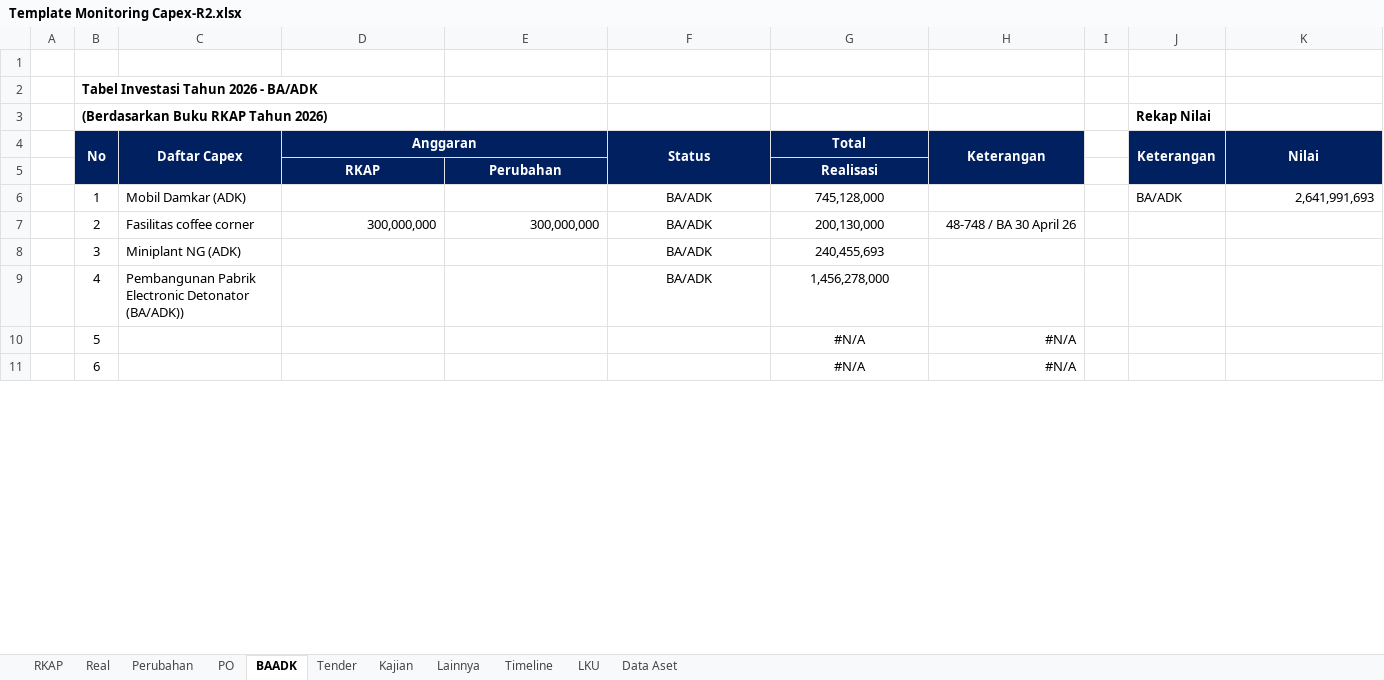
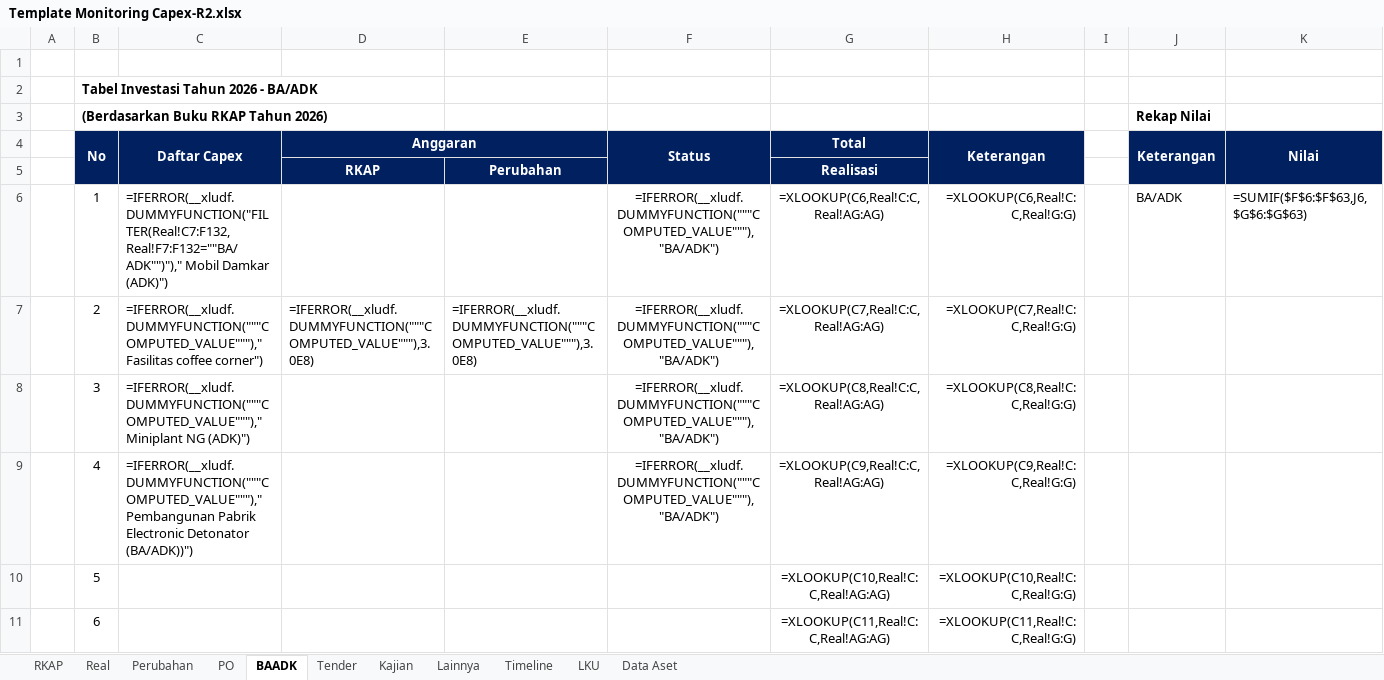
Before and after one commit to Akramz15/Capex-PT-Dahana, an Excel workbook: backend/templates/Template Monitoring Capex-R2.xlsx, sheet BAADK, drawn as a sheet; only a part is shown; values as stored, in another font and other column widths than the file's, no borders; formulas without a stored value are shown as written; charts and pictures not drawn; the diff covers the shown part only; the diff names each change by its address in the sheet, - before the commit and + after, or states it on an @@ line.

```diff
--- a/backend/templates/Template Monitoring Capex-R2.xlsx (sheet BAADK)
+++ b/backend/templates/Template Monitoring Capex-R2.xlsx (sheet BAADK)
-C6: Mobil Damkar (ADK)
+C6: =IFERROR(__xludf.DUMMYFUNCTION("FILTER(Real!C7:F132,Real!F7:F132=""BA/ADK"")")," Mobil Damkar (ADK)")
-F6:F9: BA/ADK
+F6:F9: =IFERROR(__xludf.DUMMYFUNCTION("""COMPUTED_VALUE"""),"BA/ADK")
-G6: 745,128,000
+G6: =XLOOKUP(C6,Real!C:C,Real!AG:AG)
-H6: (empty)
+H6: =XLOOKUP(C6,Real!C:C,Real!G:G)
-K6: 2,641,991,693
+K6: =SUMIF($F$6:$F$63,J6,$G$6:$G$63)
-C7: Fasilitas coffee corner
+C7: =IFERROR(__xludf.DUMMYFUNCTION("""COMPUTED_VALUE""")," Fasilitas coffee corner")
-D7: 300,000,000
+D7: =IFERROR(__xludf.DUMMYFUNCTION("""COMPUTED_VALUE"""),3.0E8)
-E7: 300,000,000
+E7: =IFERROR(__xludf.DUMMYFUNCTION("""COMPUTED_VALUE"""),3.0E8)
-G7: 200,130,000
+G7: =XLOOKUP(C7,Real!C:C,Real!AG:AG)
-H7: 48-748 / BA 30 April 26
+H7: =XLOOKUP(C7,Real!C:C,Real!G:G)
-C8: Miniplant NG (ADK)
+C8: =IFERROR(__xludf.DUMMYFUNCTION("""COMPUTED_VALUE""")," Miniplant NG (ADK)")
-G8: 240,455,693
+G8: =XLOOKUP(C8,Real!C:C,Real!AG:AG)
-H8: (empty)
+H8: =XLOOKUP(C8,Real!C:C,Real!G:G)
-C9: Pembangunan Pabrik Electronic Detonator (BA/ADK))
+C9: =IFERROR(__xludf.DUMMYFUNCTION("""COMPUTED_VALUE""")," Pembangunan Pabrik Electronic Detonator (BA/ADK))")
-G9: 1,456,278,000
+G9: =XLOOKUP(C9,Real!C:C,Real!AG:AG)
-H9: (empty)
+H9: =XLOOKUP(C9,Real!C:C,Real!G:G)
-G10: #N/A
+G10: =XLOOKUP(C10,Real!C:C,Real!AG:AG)
-H10: #N/A
+H10: =XLOOKUP(C10,Real!C:C,Real!G:G)
-G11: #N/A
+G11: =XLOOKUP(C11,Real!C:C,Real!AG:AG)
-H11: #N/A
+H11: =XLOOKUP(C11,Real!C:C,Real!G:G)
```
Also changed, not shown: 58 edited cells elsewhere in this sheet, sheet Timeline, sheet LKU, sheet RKAP, sheet Real, sheet Lainnya, sheet Tender, 3 more sheets, hidden cells, charts or pictures, 1 other file.
